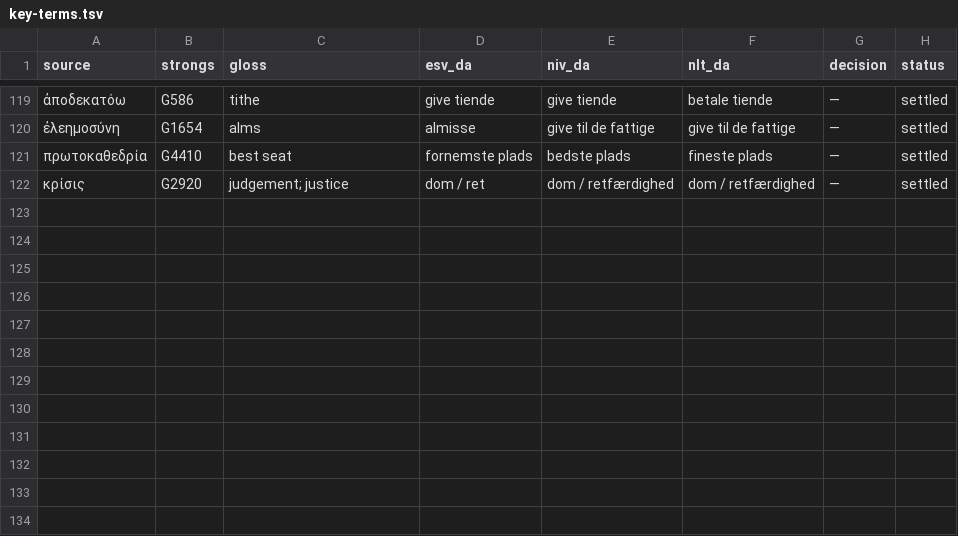
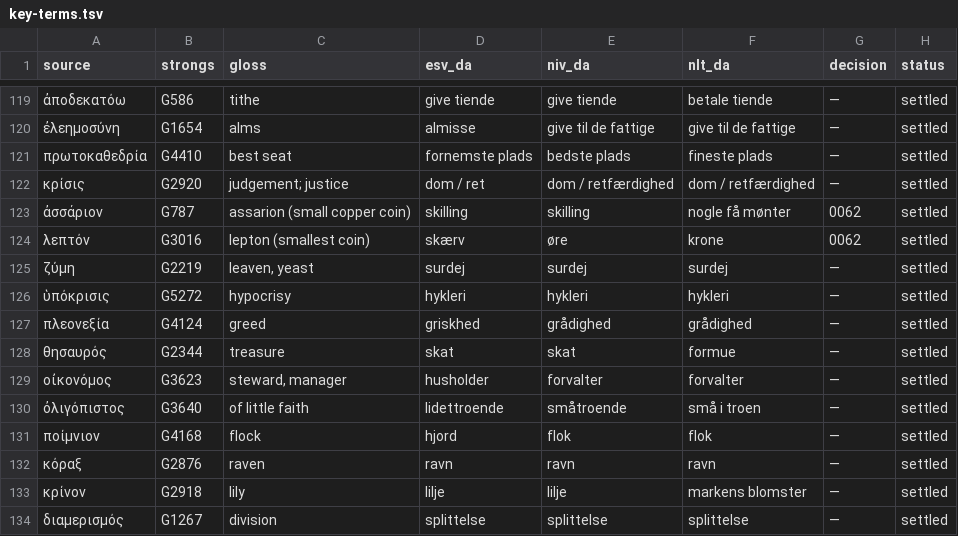
Before and after one commit to khebbie/bible-translation, a TSV file: glossaries/key-terms.tsv, drawn as a sheet; only a part is shown, gaps mark what is left out; the diff names each change by its address in the sheet, - before the commit and + after, or states it on an @@ line.

```diff
--- a/glossaries/key-terms.tsv
+++ b/glossaries/key-terms.tsv
+row 123: ἀσσάριον | G787 | assarion (small copper coin) | skilling | skilling | nogle få mønter | 0062 | settled
+row 124: λεπτόν | G3016 | lepton (smallest coin) | skærv | øre | krone | 0062 | settled
+row 125: ζύμη | G2219 | leaven, yeast | surdej | surdej | surdej | — | settled
+row 126: ὑπόκρισις | G5272 | hypocrisy | hykleri | hykleri | hykleri | — | settled
+row 127: πλεονεξία | G4124 | greed | griskhed | grådighed | grådighed | — | settled
+row 128: θησαυρός | G2344 | treasure | skat | skat | formue | — | settled
+row 129: οἰκονόμος | G3623 | steward, manager | husholder | forvalter | forvalter | — | settled
+row 130: ὀλιγόπιστος | G3640 | of little faith | lidettroende | småtroende | små i troen | — | settled
+row 131: ποίμνιον | G4168 | flock | hjord | flok | flok | — | settled
+row 132: κόραξ | G2876 | raven | ravn | ravn | ravn | — | settled
+row 133: κρίνον | G2918 | lily | lilje | lilje | markens blomster | — | settled
+row 134: διαμερισμός | G1267 | division | splittelse | splittelse | splittelse | — | settled
```
Also changed, not shown: 6 other files.
